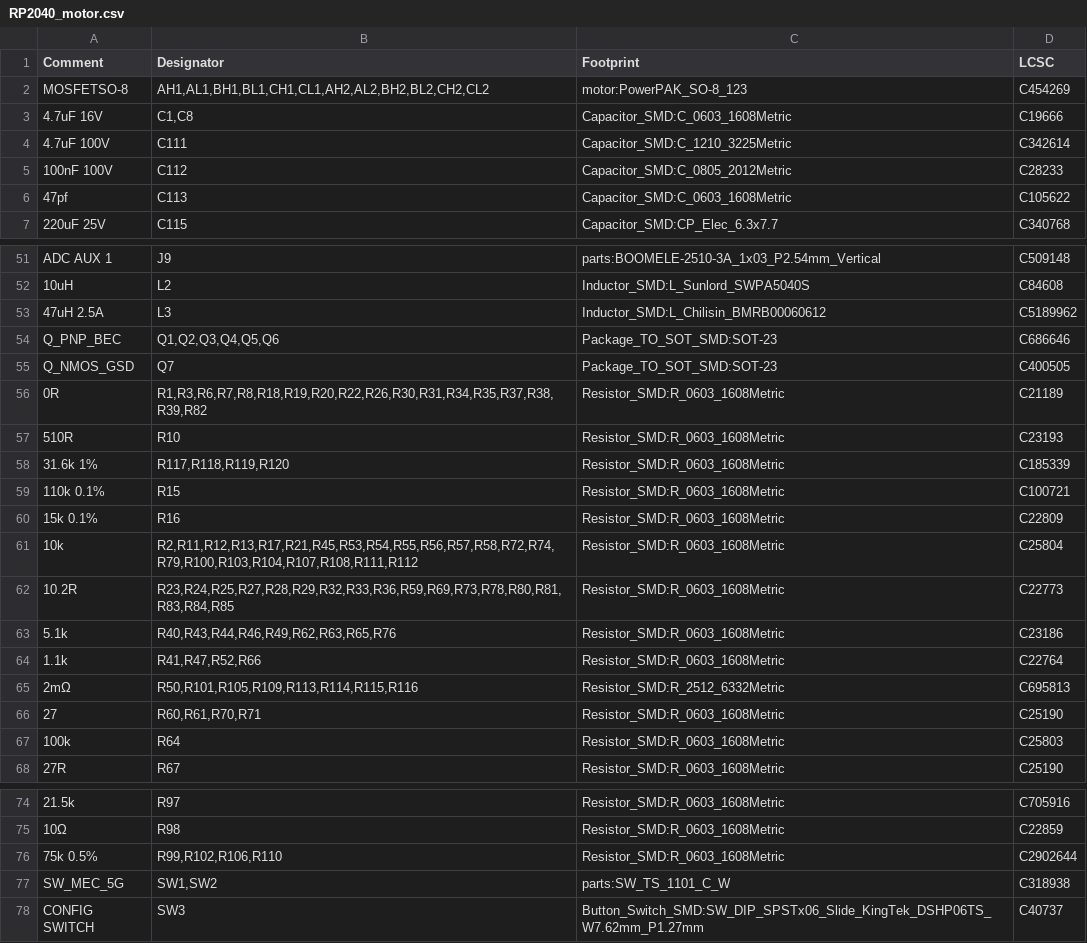
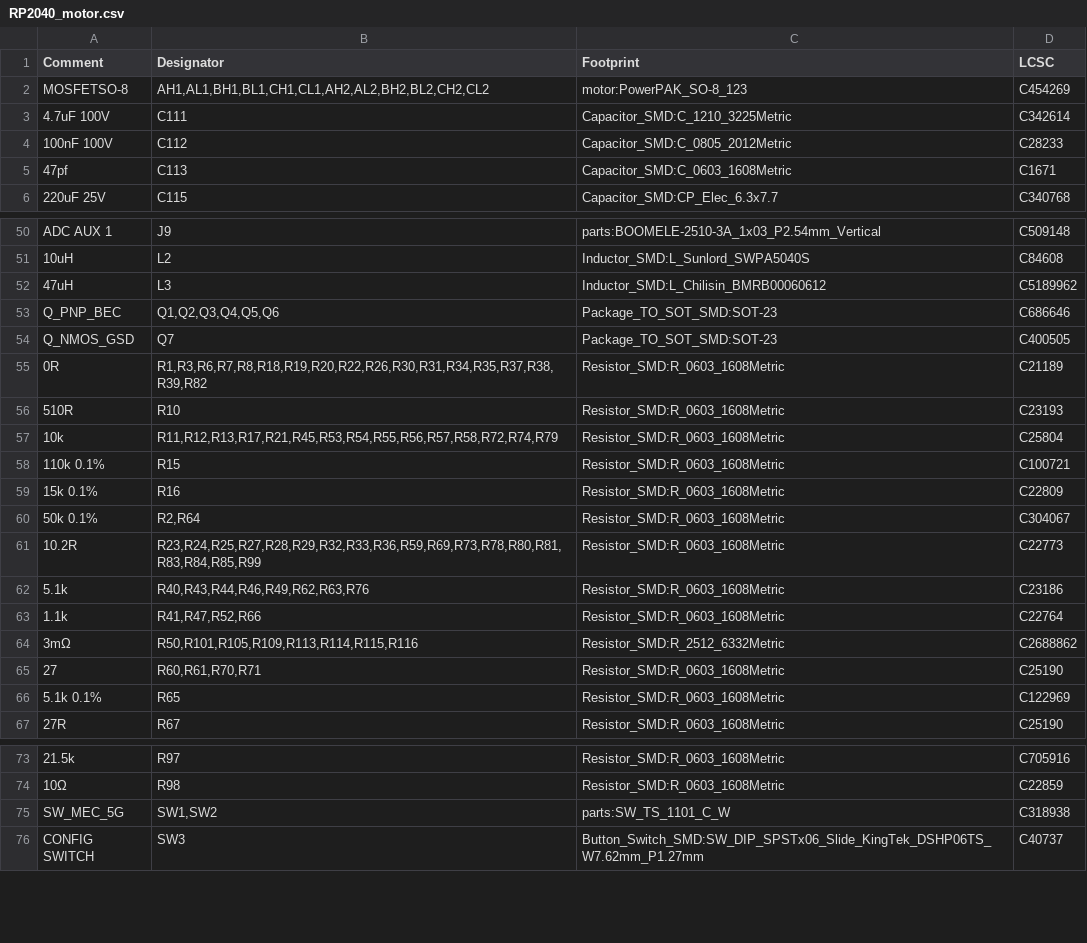
Before and after one commit to Twisted-Fields/rp2040-motor-controller, a CSV file: RP2040_motor.csv, drawn as a sheet; only a part is shown, gaps mark what is left out; the diff covers the shown part only.

Commit message:
Updated board design ready for final design review before fabrication.

```diff
--- a/RP2040_motor.csv
+++ b/RP2040_motor.csv
@@ -2,6 +2,5 @@ Comment,Designator,Footprint,LCSC
 "MOSFETSO-8","AH1,AL1,BH1,BL1,CH1,CL1,AH2,AL2,BH2,BL2,CH2,CL2","motor:PowerPAK_SO-8_123","C454269"
-"4.7uF 16V","C1,C8","Capacitor_SMD:C_0603_1608Metric","C19666"
 "4.7uF 100V","C111","Capacitor_SMD:C_1210_3225Metric","C342614"
 "100nF 100V","C112","Capacitor_SMD:C_0805_2012Metric","C28233"
-"47pf","C113","Capacitor_SMD:C_0603_1608Metric","C105622"
+"47pf","C113","Capacitor_SMD:C_0603_1608Metric","C1671"
 "220uF 25V","C115","Capacitor_SMD:CP_Elec_6.3x7.7","C340768"
@@ -52,3 +51,3 @@ Comment,Designator,Footprint,LCSC
 "10uH","L2","Inductor_SMD:L_Sunlord_SWPA5040S","C84608"
-"47uH 2.5A","L3","Inductor_SMD:L_Chilisin_BMRB00060612","C5189962"
+"47uH","L3","Inductor_SMD:L_Chilisin_BMRB00060612","C5189962"
 "Q_PNP_BEC","Q1,Q2,Q3,Q4,Q5,Q6","Package_TO_SOT_SMD:SOT-23","C686646"
@@ -57,12 +56,12 @@ Comment,Designator,Footprint,LCSC
 "510R","R10","Resistor_SMD:R_0603_1608Metric","C23193"
-"31.6k 1%","R117,R118,R119,R120","Resistor_SMD:R_0603_1608Metric","C185339"
+"10k","R11,R12,R13,R17,R21,R45,R53,R54,R55,R56,R57,R58,R72,R74,R79","Resistor_SMD:R_0603_1608Metric","C25804"
 "110k 0.1%","R15","Resistor_SMD:R_0603_1608Metric","C100721"
 "15k 0.1%","R16","Resistor_SMD:R_0603_1608Metric","C22809"
-"10k","R2,R11,R12,R13,R17,R21,R45,R53,R54,R55,R56,R57,R58,R72,R74,R79,R100,R103,R104,R107,R108,R111,R112","Resistor_SMD:R_0603_1608Metric","C25804"
-"10.2R","R23,R24,R25,R27,R28,R29,R32,R33,R36,R59,R69,R73,R78,R80,R81,R83,R84,R85","Resistor_SMD:R_0603_1608Metric","C22773"
-"5.1k","R40,R43,R44,R46,R49,R62,R63,R65,R76","Resistor_SMD:R_0603_1608Metric","C23186"
+"50k 0.1%","R2,R64","Resistor_SMD:R_0603_1608Metric","C304067"
+"10.2R","R23,R24,R25,R27,R28,R29,R32,R33,R36,R59,R69,R73,R78,R80,R81,R83,R84,R85,R99","Resistor_SMD:R_0603_1608Metric","C22773"
+"5.1k","R40,R43,R44,R46,R49,R62,R63,R76","Resistor_SMD:R_0603_1608Metric","C23186"
 "1.1k","R41,R47,R52,R66","Resistor_SMD:R_0603_1608Metric","C22764"
-"2mΩ","R50,R101,R105,R109,R113,R114,R115,R116","Resistor_SMD:R_2512_6332Metric","C695813"
+"3mΩ","R50,R101,R105,R109,R113,R114,R115,R116","Resistor_SMD:R_2512_6332Metric","C2688862"
 "27","R60,R61,R70,R71","Resistor_SMD:R_0603_1608Metric","C25190"
-"100k","R64","Resistor_SMD:R_0603_1608Metric","C25803"
+"5.1k 0.1%","R65","Resistor_SMD:R_0603_1608Metric","C122969"
 "27R","R67","Resistor_SMD:R_0603_1608Metric","C25190"
@@ -75,3 +74,2 @@ Comment,Designator,Footprint,LCSC
 "10Ω","R98","Resistor_SMD:R_0603_1608Metric","C22859"
-"75k 0.5%","R99,R102,R106,R110","Resistor_SMD:R_0603_1608Metric","C2902644"
 "SW_MEC_5G","SW1,SW2","parts:SW_TS_1101_C_W","C318938"
```
Also changed, not shown: 3 added rows, 3 removed rows and 8 edited cells elsewhere in this file, 38 other files.
